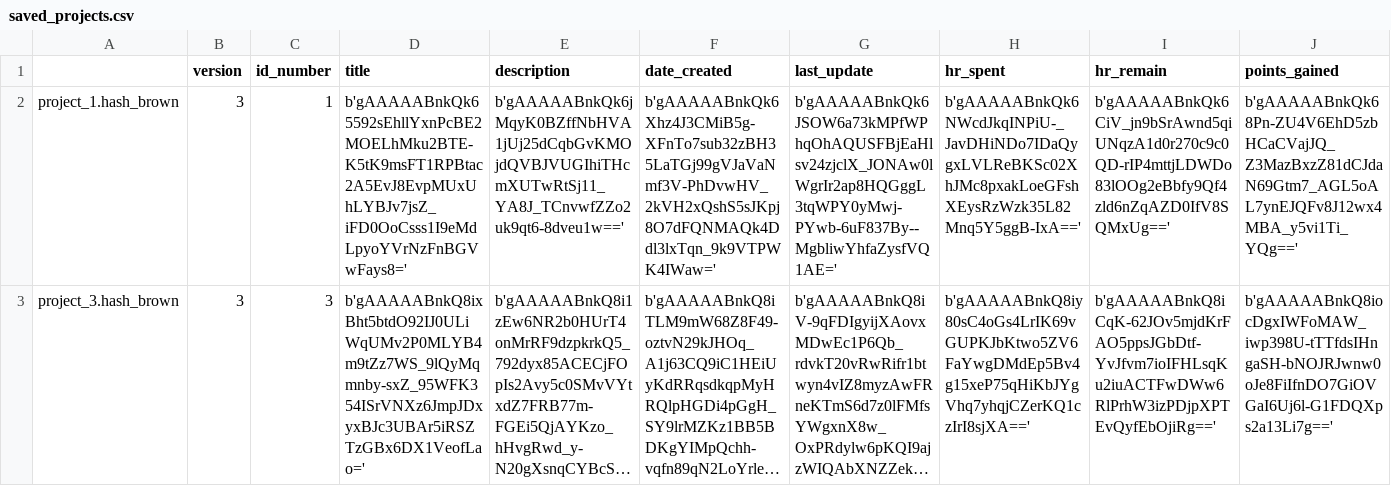
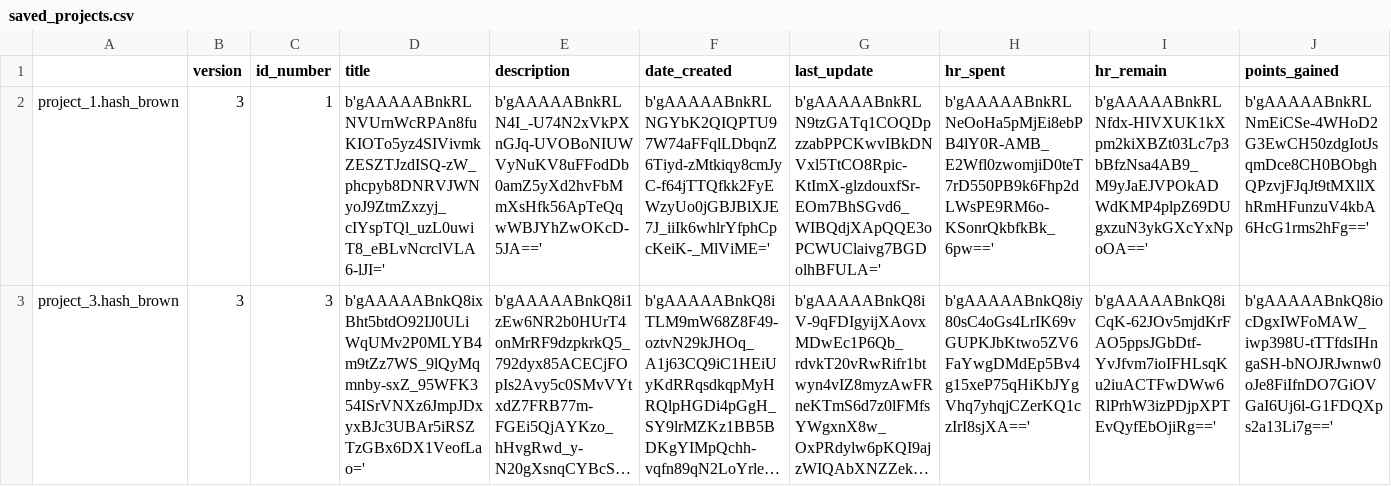
Before and after one commit to Mazchoo/ToDoQt, a CSV file: SavedToDo/saved_projects.csv, drawn as a sheet; long unchanged cells end in …; the diff names each change by its address in the sheet, - before the commit and + after, or states it on an @@ line.

```diff
--- a/SavedToDo/saved_projects.csv
+++ b/SavedToDo/saved_projects.csv
-D2 (title): b'gAAAAABnkQk65592sEhllYxnPcBE2MOELhMku2BTE-K5tK9msFT1RPBtac2A5EvJ8EvpMUxUhLYBJv7jsZ_iFD0OoCsss1I9eMdLpyoYVrNzFnBGVwFays8='
+D2 (title): b'gAAAAABnkRLNVUrnWcRPAn8fuKIOTo5yz4SIVivmkZESZTJzdISQ-zW_phcpyb8DNRVJWNyoJ9ZtmZxzyj_cIYspTQl_uzL0uwiT8_eBLvNcrclVLA6-lJI='
-E2 (description): b'gAAAAABnkQk6jMqyK0BZffNbHVA1jUj25dCqbGvKMOjdQVBJVUGIhiTHcmXUTwRtSj11_YA8J_TCnvwfZZo2uk9qt6-8dveu1w=='
+E2 (description): b'gAAAAABnkRLN4I_-U74N2xVkPXnGJq-UVOBoNIUWVyNuKV8uFFodDb0amZ5yXd2hvFbMmXsHfk56ApTeQqwWBJYhZwOKcD-5JA=='
-F2 (date_created): b'gAAAAABnkQk6Xhz4J3CMiB5g-XFnTo7sub32zBH35LaTGj99gVJaVaNmf3V-PhDvwHV_2kVH2xQshS5sJKpj8O7dFQNMAQk4Ddl3lxTqn_9k9VTPWK4IWaw='
+F2 (date_created): b'gAAAAABnkRLNGYbK2QIQPTU97W74aFFqlLDbqnZ6Tiyd-zMtkiqy8cmJyC-f64jTTQfkk2FyEWzyUo0jGBJBlXJE7J_iiIk6whlrYfphCpcKeiK-_MlViME='
-G2 (last_update): b'gAAAAABnkQk6JSOW6a73kMPfWPhqOhAQUSFBjEaHlsv24zjclX_JONAw0lWgrIr2ap8HQGggL3tqWPY0yMwj-PYwb-6uF837By--MgbliwYhfaZysfVQ1AE='
+G2 (last_update): b'gAAAAABnkRLN9tzGATq1COQDpzzabPPCKwvIBkDNVxl5TtCO8Rpic-KtImX-glzdouxfSr-EOm7BhSGvd6_WIBQdjXApQQE3oPCWUClaivg7BGDolhBFULA='
-H2 (hr_spent): b'gAAAAABnkQk6NWcdJkqINPiU-_JavDHiNDo7IDaQygxLVLReBKSc02XhJMc8pxakLoeGFshXEysRzWzk35L82Mnq5Y5ggB-IxA=='
+H2 (hr_spent): b'gAAAAABnkRLNeOoHa5pMjEi8ebPB4lY0R-AMB_E2Wfl0zwomjiD0teT7rD550PB9k6Fhp2dLWsPE9RM6o-KSonrQkbfkBk_6pw=='
-I2 (hr_remain): b'gAAAAABnkQk6CiV_jn9bSrAwnd5qiUNqzA1d0r270c9c0QD-rIP4mttjLDWDo83lOOg2eBbfy9Qf4zld6nZqAZD0IfV8SQMxUg=='
+I2 (hr_remain): b'gAAAAABnkRLNfdx-HIVXUK1kXpm2kiXBZt03Lc7p3bBfzNsa4AB9_M9yJaEJVPOkADWdKMP4plpZ69DUgxzuN3ykGXcYxNpoOA=='
-J2 (points_gained): b'gAAAAABnkQk68Pn-ZU4V6EhD5zbHCaCVajJQ_Z3MazBxzZ81dCJdaN69Gtm7_AGL5oAL7ynEJQFv8J12wx4MBA_y5vi1Ti_YQg=='
+J2 (points_gained): b'gAAAAABnkRLNmEiCSe-4WHoD2G3EwCH50zdgIotJsqmDce8CH0BObghQPzvjFJqJt9tMXllXhRmHFunzuV4kbA6HcG1rms2hFg=='
```
Also changed, not shown: SavedToDo/saved_tasks.csv.
